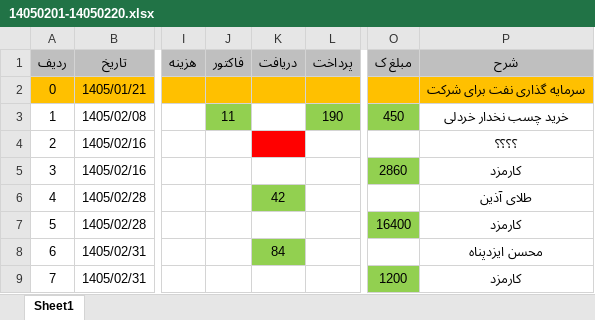
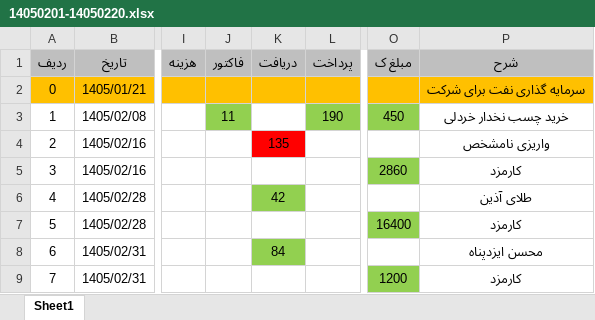
Before and after one commit to hadiziye/hesabdari-boxino, an Excel workbook: حسابداری/بانک ها/ملت/1405/14050201-14050220.xlsx, sheet Sheet1, drawn as a sheet; only a part is shown, gaps mark what is left out; values as stored, in another font and other column widths than the file's, no borders; the diff names each change by its address in the sheet, - before the commit and + after, or states it on an @@ line.

```diff
--- a/حسابداری/بانک ها/ملت/1405/14050201-14050220.xlsx (sheet Sheet1)
+++ b/حسابداری/بانک ها/ملت/1405/14050201-14050220.xlsx (sheet Sheet1)
-K4 (دریافت): (empty)
+K4 (دریافت): 135
-P4 (شرح): ؟؟؟؟
+P4 (شرح): واریزی نامشخص
```
Also changed, not shown: حسابداری/بانک ها/ملت/1405/14041229-14050131.xlsx, حسابداری/بانک ها/ملت/1405/14050231-14050311.xlsx.
